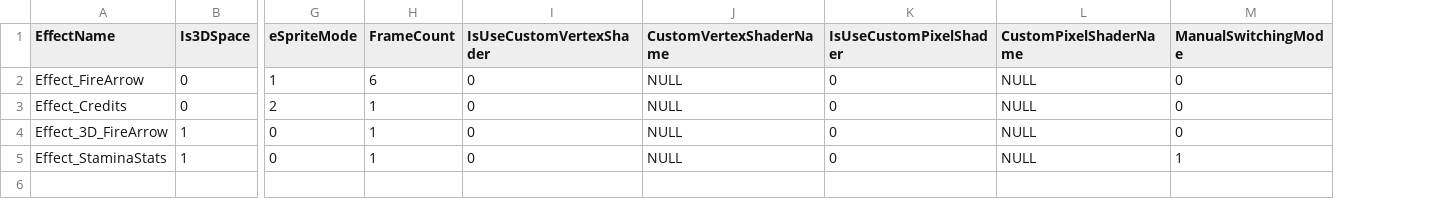
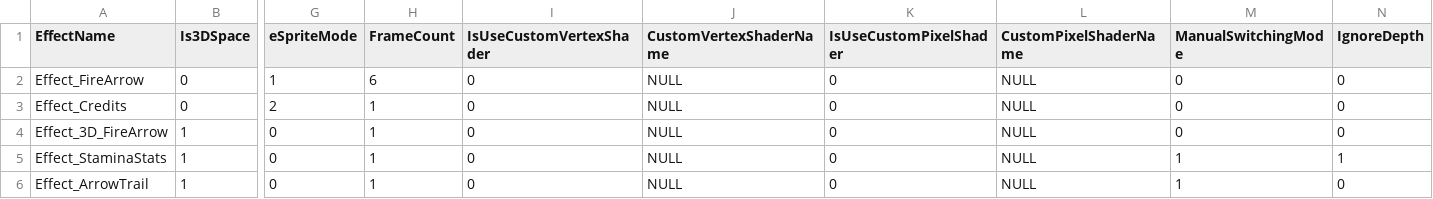
Before and after one commit to ParagonGA4th/GAFinalProject, a CSV file: ParagonEngine/ResourceList/15_VisualEffectList.csv, drawn as a sheet; only a part is shown, gaps mark what is left out; rows hold the shown columns only; the diff names each change by its address in the sheet, - before the commit and + after, or states it on an @@ line.

```diff
--- a/ParagonEngine/ResourceList/15_VisualEffectList.csv
+++ b/ParagonEngine/ResourceList/15_VisualEffectList.csv
+column N (IgnoreDepth), rows 2-5: 0 | 0 | 0 | 1
+row 6: Effect_ArrowTrail | 1 | 0 | 1 | 0 | NULL | 0 | NULL | 1 | 0
```
Also changed, not shown: ParagonEngine/ResourceList/1_Texture2D.csv, 7 other files.
